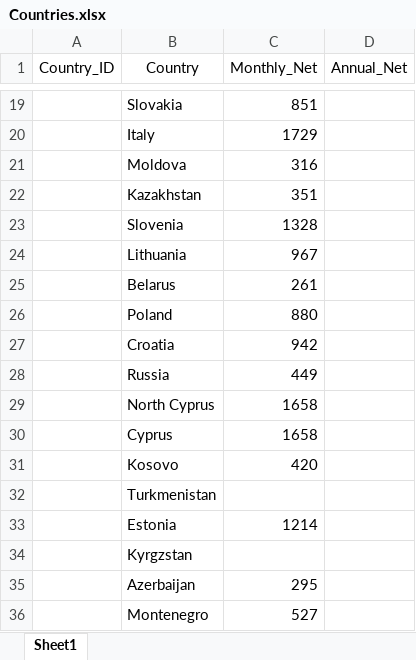
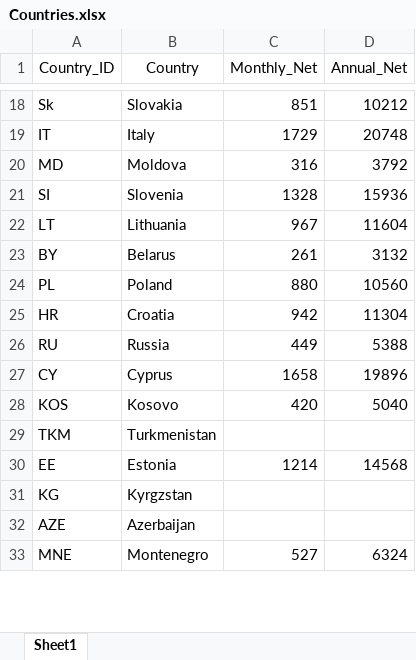
Before and after one commit to ryzer19/CountryHappiness_Europe, an Excel workbook: Countries.xlsx, sheet Sheet1, drawn as a sheet; only a part is shown, gaps mark what is left out; values as stored, in another font and other column widths than the file's, no borders; removed rows and columns are numbered as before the commit, all else as after; the diff covers the shown part only; the diff names each change by its address in the sheet, - before the commit and + after, or states it on an @@ line.

Commit message:
countries annual net added

```diff
--- a/Countries.xlsx (sheet Sheet1)
+++ b/Countries.xlsx (sheet Sheet1)
-A18 (Country_ID): (empty)
+A18 (Country_ID): Sk
-D18 (Annual_Net): (empty)
+D18 (Annual_Net): 10212
-A19 (Country_ID): (empty)
+A19 (Country_ID): IT
-D19 (Annual_Net): (empty)
+D19 (Annual_Net): 20748
-A20 (Country_ID): (empty)
+A20 (Country_ID): MD
-D20 (Annual_Net): (empty)
+D20 (Annual_Net): 3792
-row 22:  | Kazakhstan | 351
-A21 (Country_ID): (empty)
+A21 (Country_ID): SI
-D21 (Annual_Net): (empty)
+D21 (Annual_Net): 15936
-A22 (Country_ID): (empty)
+A22 (Country_ID): LT
-D22 (Annual_Net): (empty)
+D22 (Annual_Net): 11604
-A23 (Country_ID): (empty)
+A23 (Country_ID): BY
-D23 (Annual_Net): (empty)
+D23 (Annual_Net): 3132
-A24 (Country_ID): (empty)
+A24 (Country_ID): PL
-D24 (Annual_Net): (empty)
+D24 (Annual_Net): 10560
-A25 (Country_ID): (empty)
+A25 (Country_ID): HR
-D25 (Annual_Net): (empty)
+D25 (Annual_Net): 11304
-A26 (Country_ID): (empty)
+A26 (Country_ID): RU
-D26 (Annual_Net): (empty)
+D26 (Annual_Net): 5388
-row 29:  | North Cyprus | 1658
-A27 (Country_ID): (empty)
+A27 (Country_ID): CY
-D27 (Annual_Net): (empty)
+D27 (Annual_Net): 19896
-A28 (Country_ID): (empty)
+A28 (Country_ID): KOS
-D28 (Annual_Net): (empty)
+D28 (Annual_Net): 5040
-A29 (Country_ID): (empty)
+A29 (Country_ID): TKM
-A30 (Country_ID): (empty)
+A30 (Country_ID): EE
-D30 (Annual_Net): (empty)
+D30 (Annual_Net): 14568
-A31 (Country_ID): (empty)
+A31 (Country_ID): KG
-A32 (Country_ID): (empty)
+A32 (Country_ID): AZE
-C32 (Monthly_Net): 295
+C32 (Monthly_Net): (empty)
-A33 (Country_ID): (empty)
+A33 (Country_ID): MNE
-D33 (Annual_Net): (empty)
+D33 (Annual_Net): 6324
```
Also changed, not shown: 1 removed row and 58 edited cells elsewhere in this sheet.
